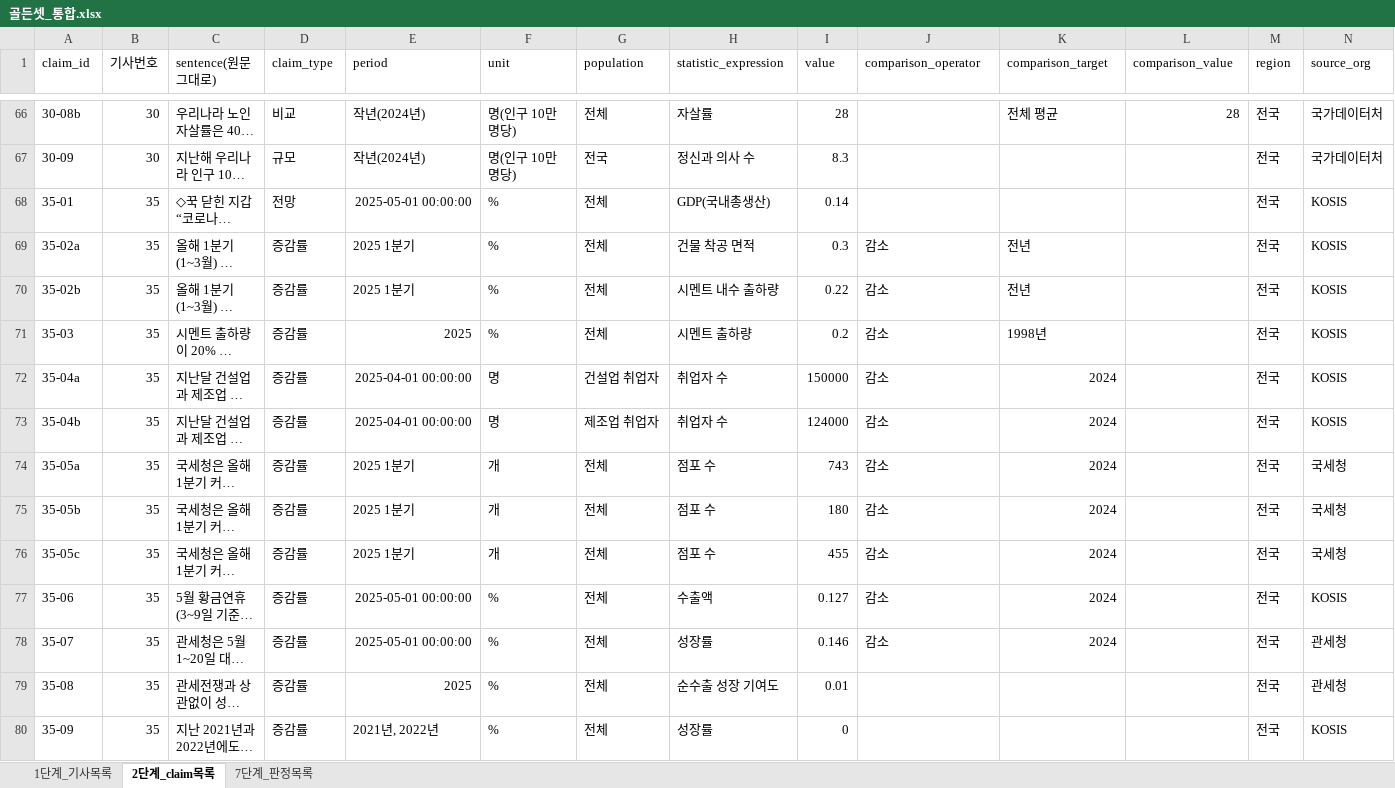
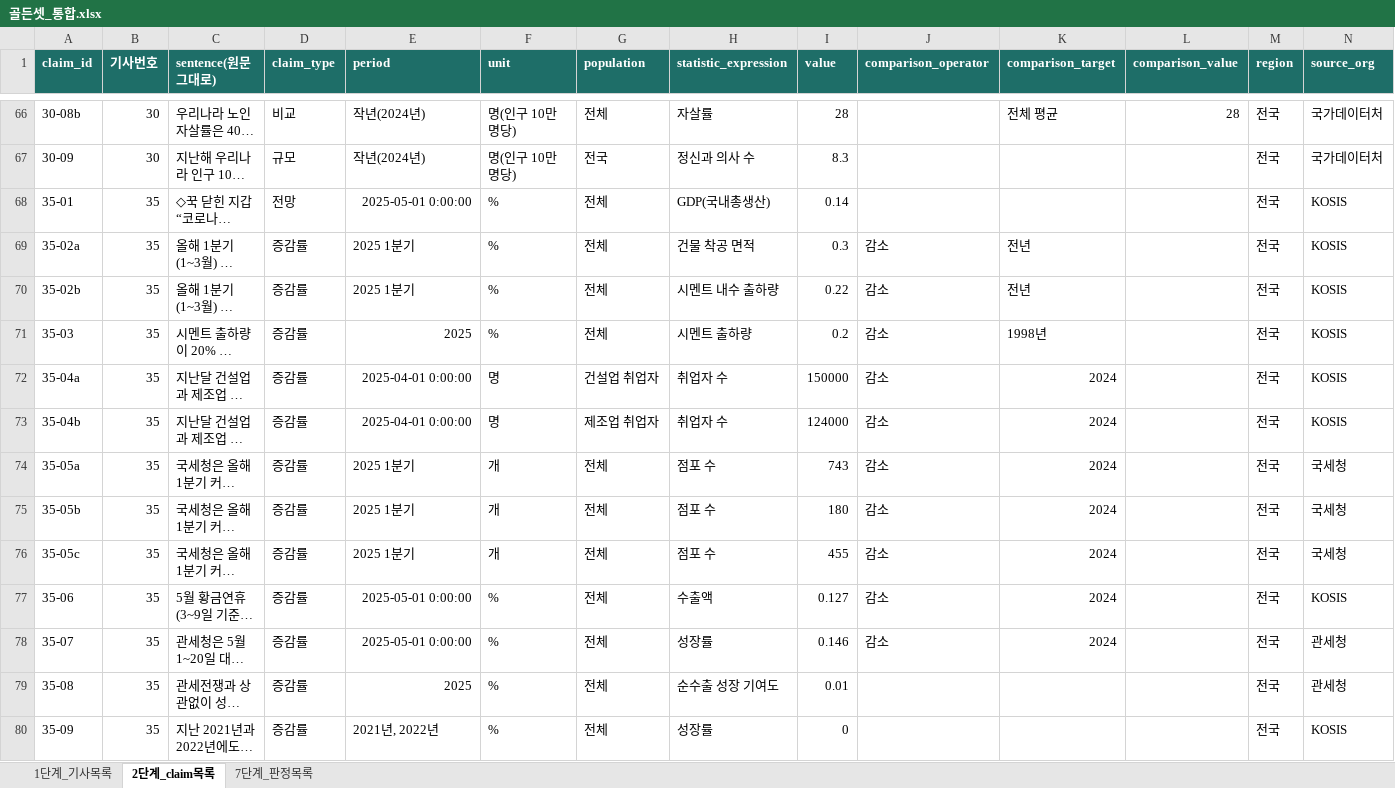
Before and after one commit to werfriend808/ai-nlp-project1, an Excel workbook: notebooks/골든셋_통합.xlsx, sheet 2단계_claim목록, drawn as a sheet; only a part is shown, gaps mark what is left out; long unchanged cells end in …; values as stored, in another font and other column widths than the file's, no borders; charts and pictures not drawn; the diff covers the shown part only; the diff names each change by its address in the sheet, - before the commit and + after, or states it on an @@ line.

```diff
--- a/notebooks/골든셋_통합.xlsx (sheet 2단계_claim목록)
+++ b/notebooks/골든셋_통합.xlsx (sheet 2단계_claim목록)
@@ A1:N1 fill: none → #1E6E68, bold: off → on, text colour: black → #FFFFFF @@
-E68 (period): 2025-05-01 00:00:00
+E68 (period): 2025-05-01 0:00:00
-E72:E73 (period): 2025-04-01 00:00:00
+E72:E73 (period): 2025-04-01 0:00:00
-E77:E78 (period): 2025-05-01 00:00:00
+E77:E78 (period): 2025-05-01 0:00:00
```
Also changed, not shown: cell formats elsewhere in this sheet, sheet 7단계_판정목록, sheet 1단계_기사목록, charts or pictures, 4 other files.
